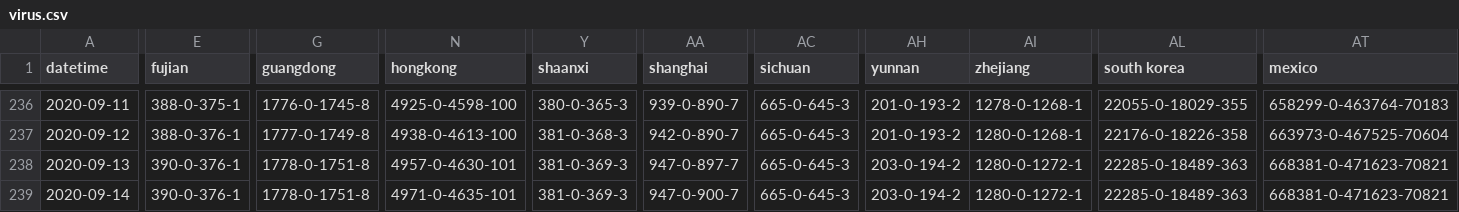
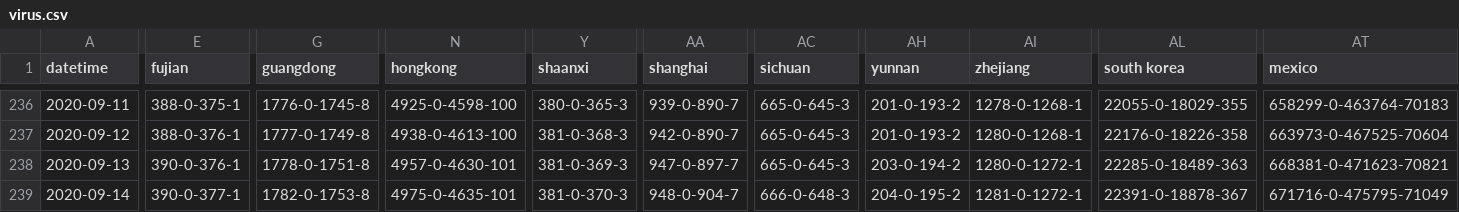
Before and after one commit to odaiwai/2020_SARS2-CoV_COVID19, a CSV file: HGIS_UW_data/virus.csv, drawn as a sheet; only a part is shown, gaps mark what is left out; the diff covers the shown part only; the diff names each change by its address in the sheet, - before the commit and + after, or states it on an @@ line.

Commit message:
Added HGIS data on 2020-09-15 16:05:51

```diff
--- a/HGIS_UW_data/virus.csv
+++ b/HGIS_UW_data/virus.csv
-E239 (fujian): 390-0-376-1
+E239 (fujian): 390-0-377-1
-G239 (guangdong): 1778-0-1751-8
+G239 (guangdong): 1782-0-1753-8
-N239 (hongkong): 4971-0-4635-101
+N239 (hongkong): 4975-0-4635-101
-Y239 (shaanxi): 381-0-369-3
+Y239 (shaanxi): 381-0-370-3
-AA239 (shanghai): 947-0-900-7
+AA239 (shanghai): 948-0-904-7
-AC239 (sichuan): 665-0-645-3
+AC239 (sichuan): 666-0-648-3
-AH239 (yunnan): 203-0-194-2
+AH239 (yunnan): 204-0-195-2
-AI239 (zhejiang): 1280-0-1272-1
+AI239 (zhejiang): 1281-0-1272-1
-AL239 (south korea): 22285-0-18489-363
+AL239 (south korea): 22391-0-18878-367
-AT239 (mexico): 668381-0-471623-70821
+AT239 (mexico): 671716-0-475795-71049
```
Also changed, not shown: 41 edited cells elsewhere in this file.
